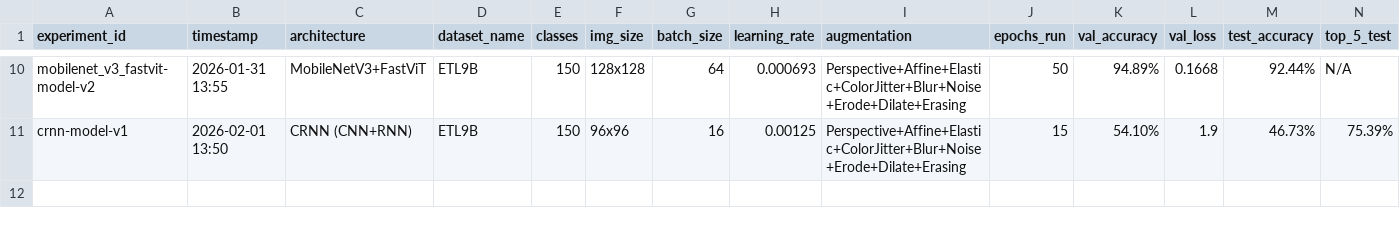
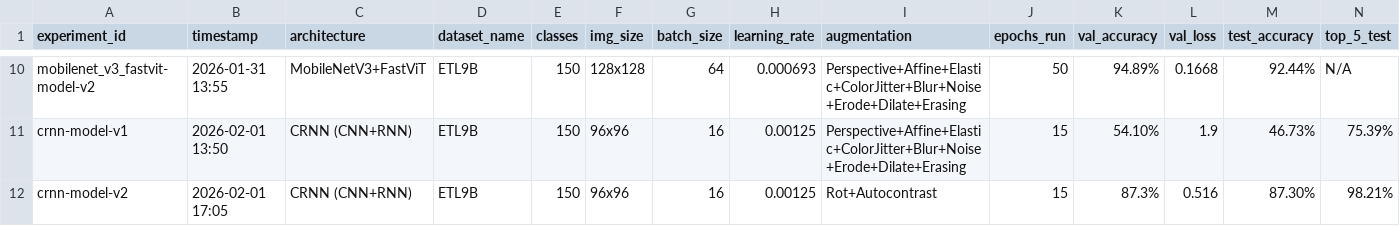
Before and after one commit to TychoQS/kanjime-model, a CSV file: training_log.csv, drawn as a sheet; only a part is shown, gaps mark what is left out; rows hold the shown columns only; the diff names each change by its address in the sheet, - before the commit and + after, or states it on an @@ line.

Commit message:
[LOG] Update training log for crnn-model-v2

```diff
--- a/training_log.csv
+++ b/training_log.csv
+row 12: crnn-model-v2 | 2026-02-01 17:05 | CRNN (CNN+RNN) | ETL9B | 150 | 96x96 | 16 | 0.00125 | Rot+Autocontrast | 15 | 87.3% | 0.516 | 87.30% | 98.21%
```
